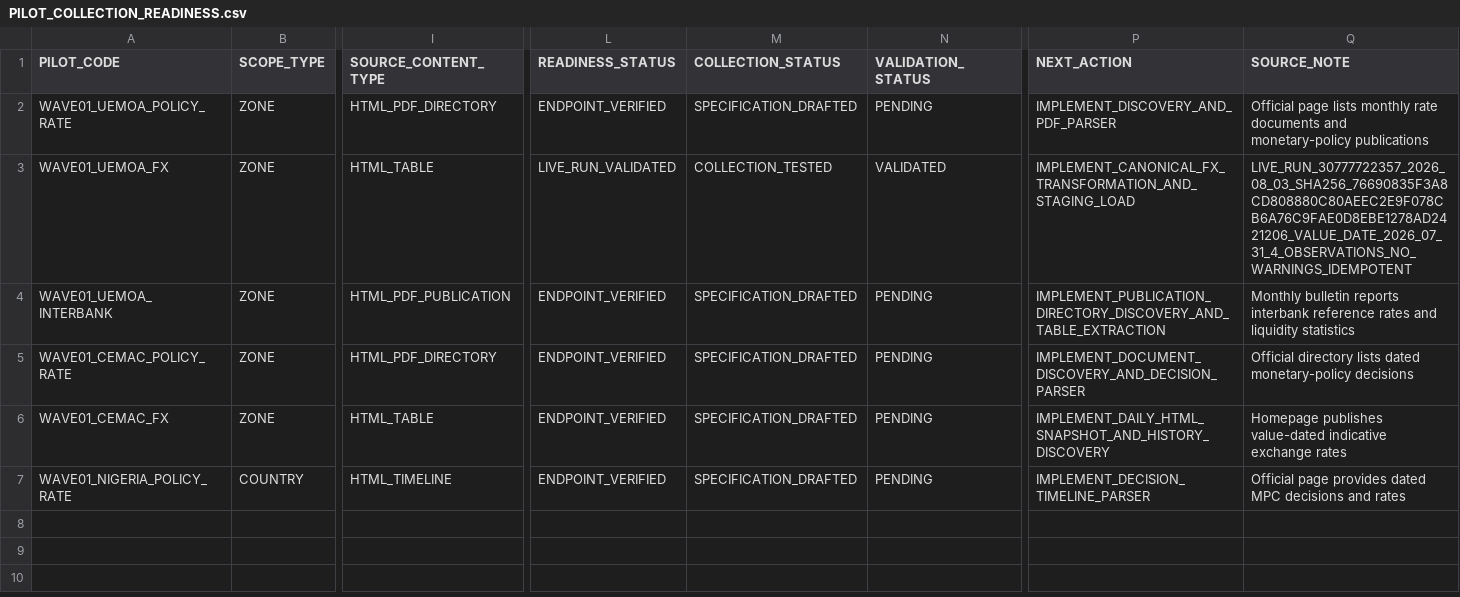
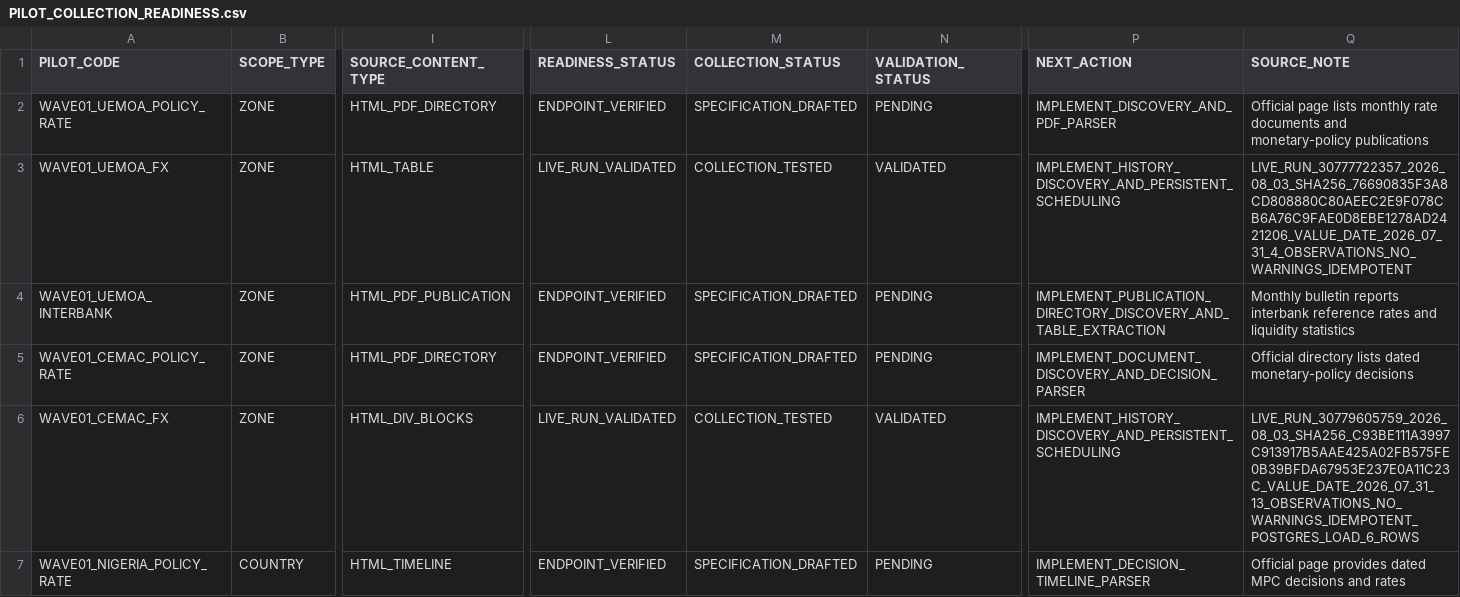
Before and after one commit to chainsolutions-wealthtech/Openfunds, a CSV file: data/reference/PILOT_COLLECTION_READINESS.csv, drawn as a sheet; only a part is shown, gaps mark what is left out; the diff names each change by its address in the sheet, - before the commit and + after, or states it on an @@ line.

Commit message:
Mark BEAC FX live collection as tested

```diff
--- a/data/reference/PILOT_COLLECTION_READINESS.csv
+++ b/data/reference/PILOT_COLLECTION_READINESS.csv
-P3 (NEXT_ACTION): IMPLEMENT_CANONICAL_FX_TRANSFORMATION_AND_STAGING_LOAD
+P3 (NEXT_ACTION): IMPLEMENT_HISTORY_DISCOVERY_AND_PERSISTENT_SCHEDULING
-I6 (SOURCE_CONTENT_TYPE): HTML_TABLE
+I6 (SOURCE_CONTENT_TYPE): HTML_DIV_BLOCKS
-L6 (READINESS_STATUS): ENDPOINT_VERIFIED
+L6 (READINESS_STATUS): LIVE_RUN_VALIDATED
-M6 (COLLECTION_STATUS): SPECIFICATION_DRAFTED
+M6 (COLLECTION_STATUS): COLLECTION_TESTED
-N6 (VALIDATION_STATUS): PENDING
+N6 (VALIDATION_STATUS): VALIDATED
-P6 (NEXT_ACTION): IMPLEMENT_DAILY_HTML_SNAPSHOT_AND_HISTORY_DISCOVERY
+P6 (NEXT_ACTION): IMPLEMENT_HISTORY_DISCOVERY_AND_PERSISTENT_SCHEDULING
-Q6 (SOURCE_NOTE): Homepage publishes value-dated indicative exchange rates
+Q6 (SOURCE_NOTE): LIVE_RUN_30779605759_2026_08_03_SHA256_C93BE111A3997C913917B5AAE425A02FB575FE0B39BFDA67953E237E0A11C23C_VALUE_DATE_2026_07_31_13_OBSERVATIONS_NO_WARNINGS_IDEMPOTENT_POSTGRES_LOAD_6_ROWS
```
